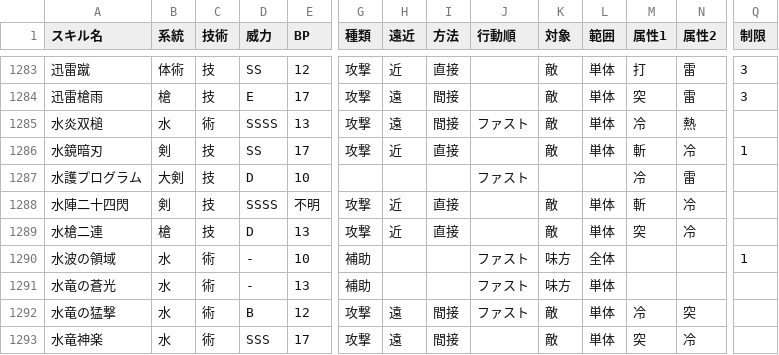
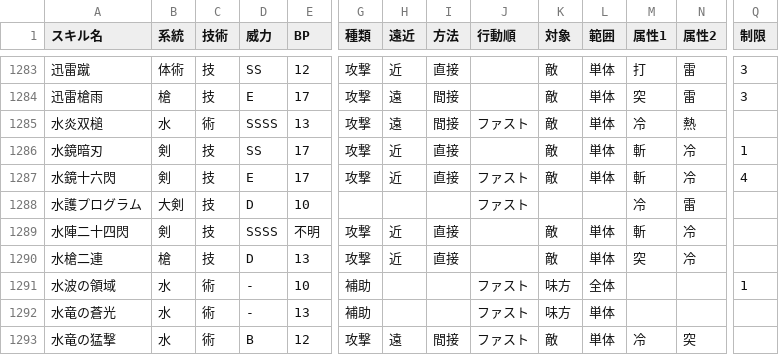
Before and after one commit to JESSY-RS/web-rs-tools, a CSV file: data/skill.csv, drawn as a sheet; only a part is shown, gaps mark what is left out; the shorter side is filled out with more unchanged rows; rows hold the shown columns only; the diff names each change by its address in the sheet, - before the commit and + after, or states it on an @@ line.

```diff
--- a/data/skill.csv
+++ b/data/skill.csv
+row 1287: 水鏡十六閃 | 剣 | 技 | E | 17 | 攻撃 | 近 | 直接 | ファスト | 敵 | 単体 | 斬 | 冷 | 4
```
Also changed, not shown: data/style.csv, 1 other file.
